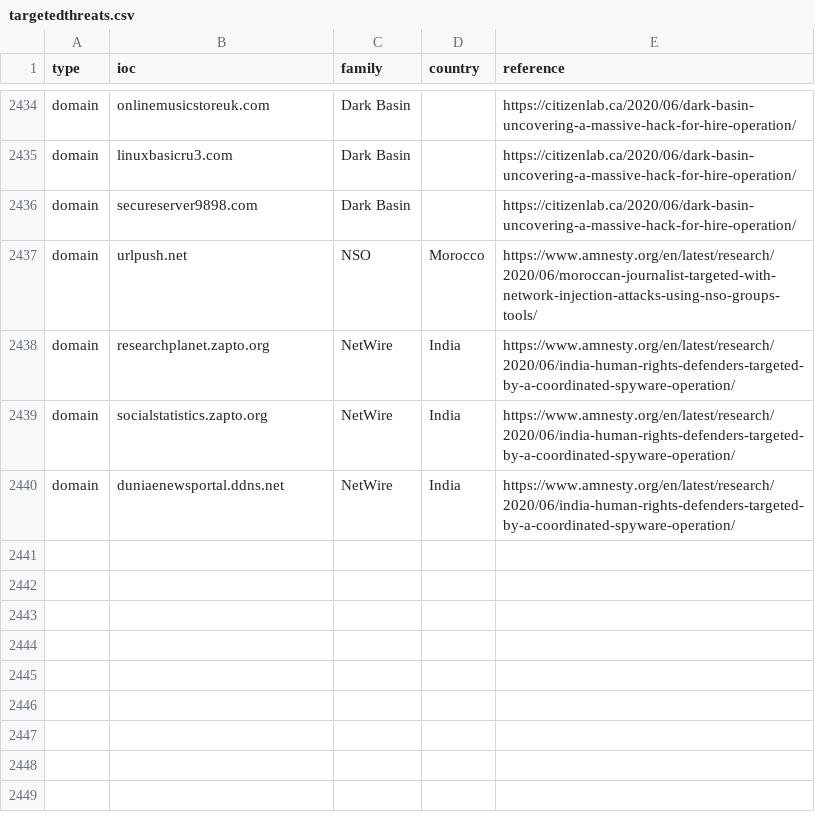
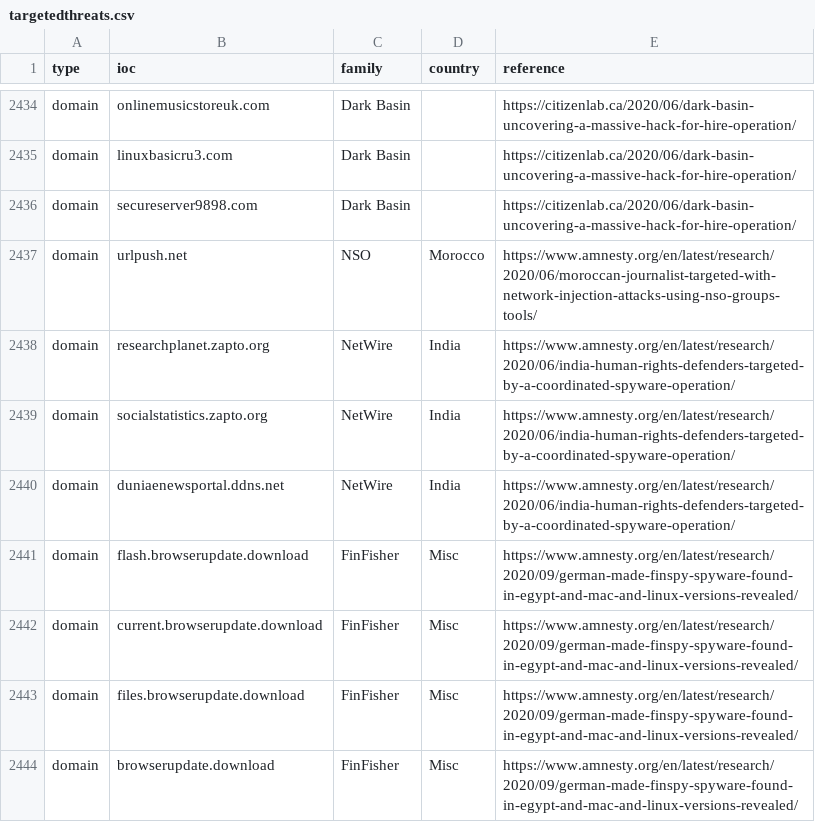
Before and after one commit to botherder/targetedthreats, a CSV file: targetedthreats.csv, drawn as a sheet; only a part is shown, gaps mark what is left out.

Commit message:
Added latest indicators from FinFisher report

```diff
--- a/targetedthreats.csv
+++ b/targetedthreats.csv
@@ -2440 +2440,5 @@
 "domain","duniaenewsportal.ddns.net","NetWire","India","https://www.amnesty.org/en/latest/research/2020/06/india-human-rights-defenders-targeted-by-a-coordinated-spyware-operation/"
+"domain","flash.browserupdate.download","FinFisher","Misc","https://www.amnesty.org/en/latest/research/2020/09/german-made-finspy-spyware-found-in-egypt-and-mac-and-linux-versions-revealed/"
+"domain","current.browserupdate.download","FinFisher","Misc","https://www.amnesty.org/en/latest/research/2020/09/german-made-finspy-spyware-found-in-egypt-and-mac-and-linux-versions-revealed/"
+"domain","files.browserupdate.download","FinFisher","Misc","https://www.amnesty.org/en/latest/research/2020/09/german-made-finspy-spyware-found-in-egypt-and-mac-and-linux-versions-revealed/"
+"domain","browserupdate.download","FinFisher","Misc","https://www.amnesty.org/en/latest/research/2020/09/german-made-finspy-spyware-found-in-egypt-and-mac-and-linux-versions-revealed/"
```
Also changed, not shown: 2 other files.
